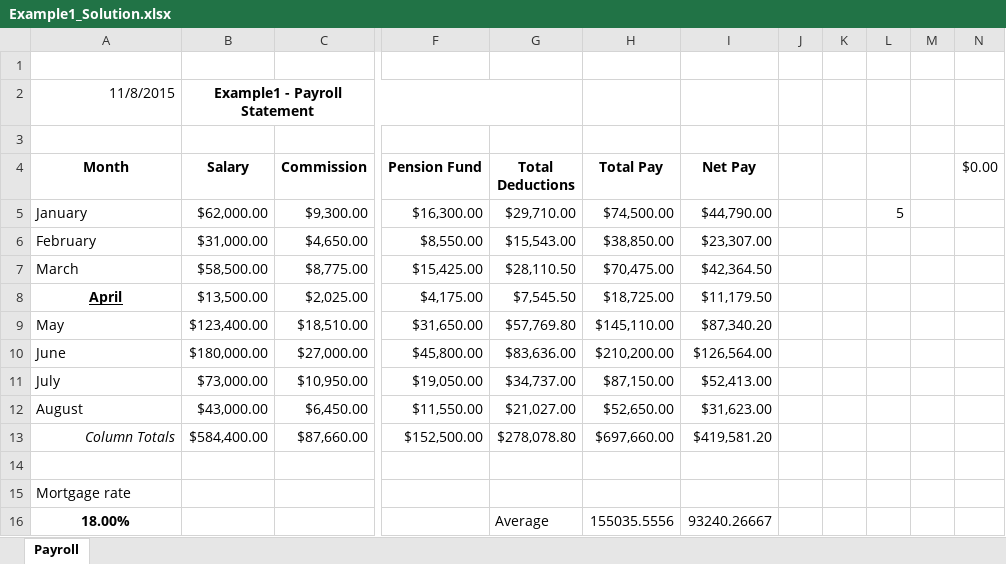
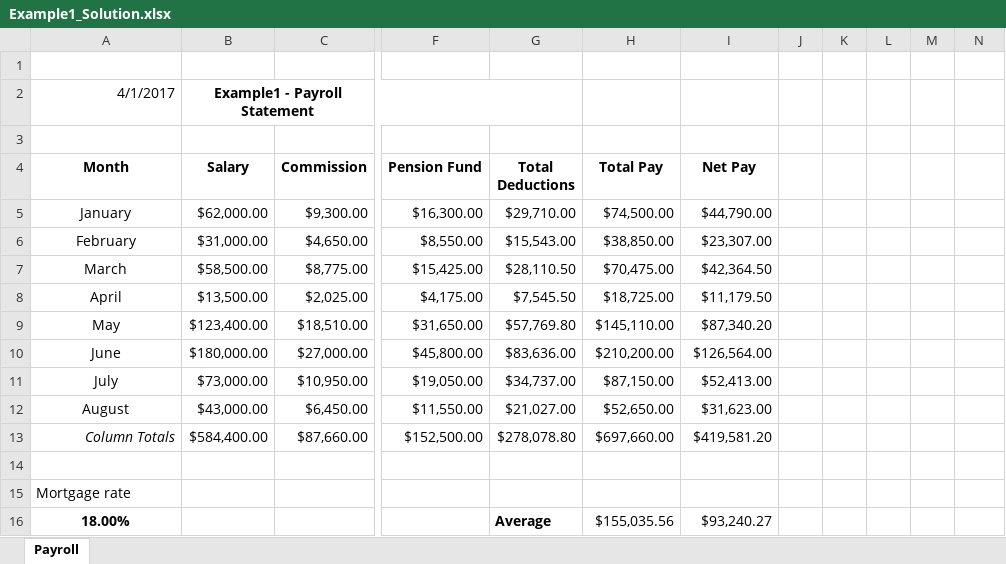
Before and after one commit to Edmond-Wu/edmond-wu.github.io, an Excel workbook: assets/misc/Example1_Solution.xlsx, sheet Payroll, drawn as a sheet; only a part is shown, gaps mark what is left out; values as stored, in another font and other column widths than the file's, no borders; the diff names each change by its address in the sheet, - before the commit and + after, or states it on an @@ line.

Commit message:
updated excel file

```diff
--- a/assets/misc/Example1_Solution.xlsx (sheet Payroll)
+++ b/assets/misc/Example1_Solution.xlsx (sheet Payroll)
-A2 (Month): 11/8/2015
+A2 (Month): 4/1/2017
-N4: $0.00
+N4: (empty)
-A5:A7 alignment: left
+A5:A7 alignment: center
-L5: 5
+L5: (empty)
@@ A8 bold: on → off, underline: on → off @@
-A9:A12 alignment: left
+A9:A12 alignment: center
-G16 bold: off
+G16 bold: on
-H16 (Total Pay): 155035.5556
+H16 (Total Pay): $155,035.56
-I16 (Net Pay): 93240.26667
+I16 (Net Pay): $93,240.27
```
